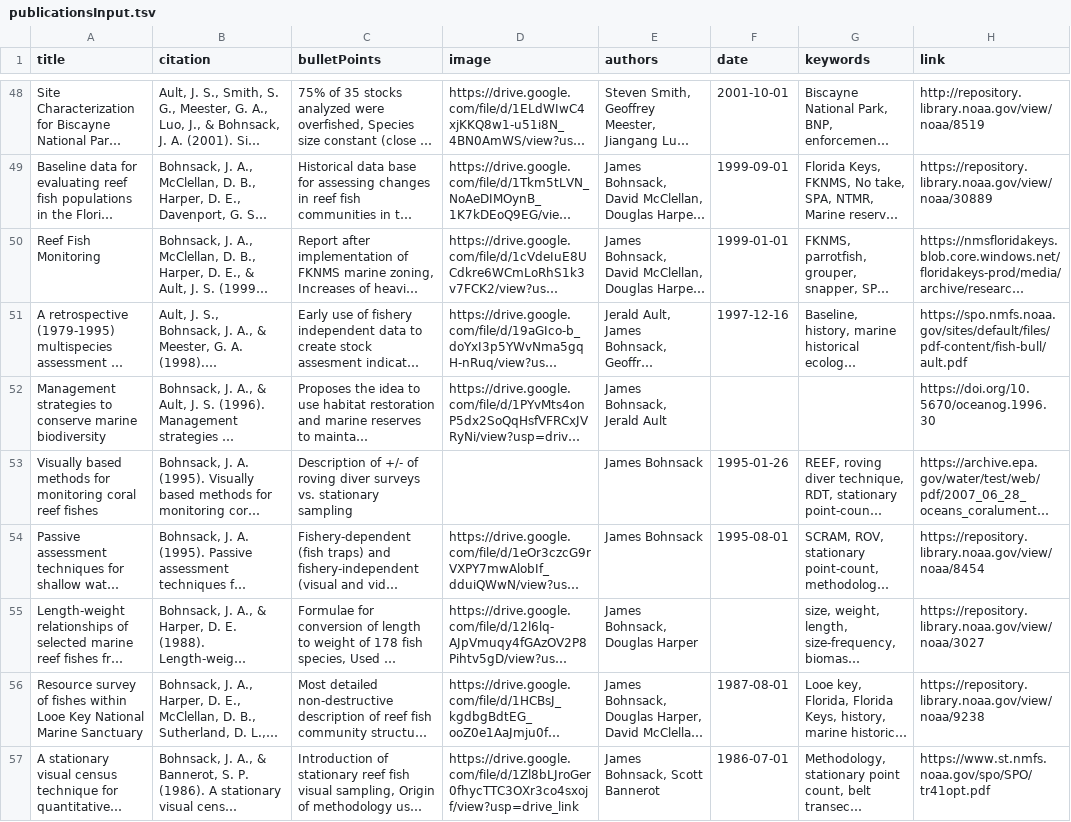
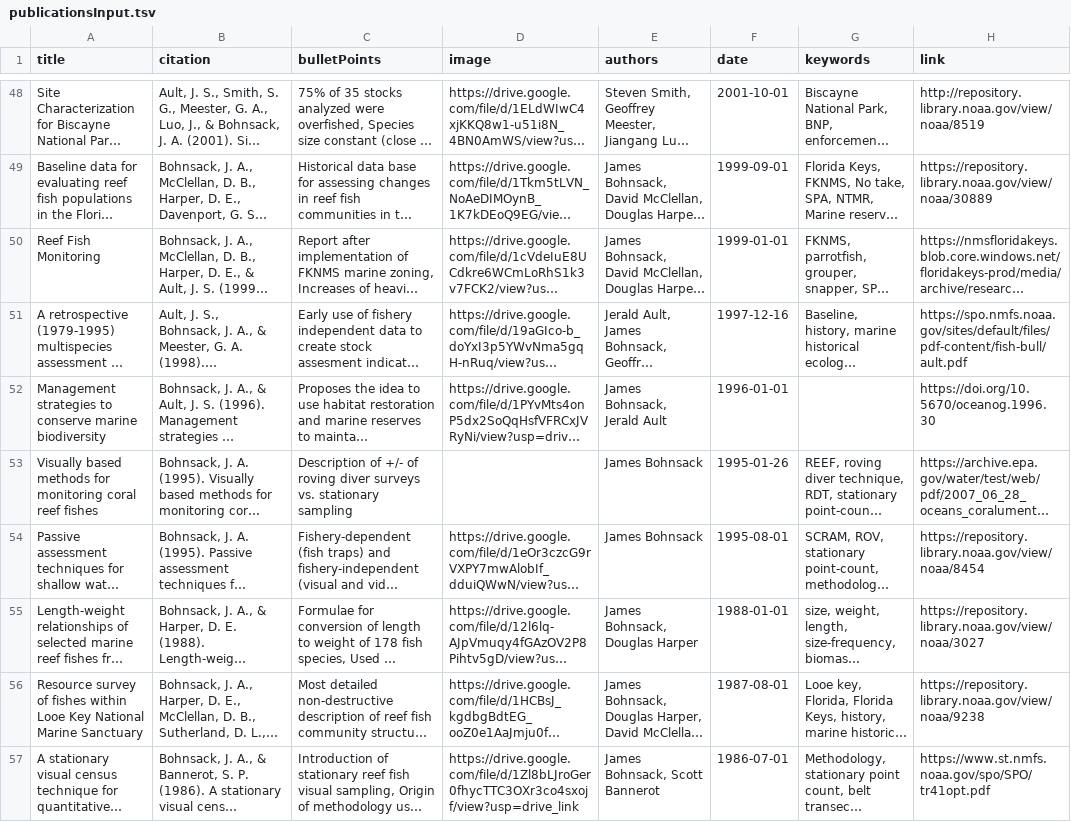
Before and after one commit to emilyclaire02/NCRMPSite.github.io, a TSV file: publications/publicationsInput.tsv, drawn as a sheet; only a part is shown, gaps mark what is left out; long unchanged cells end in …; the diff names each change by its address in the sheet, - before the commit and + after, or states it on an @@ line.

```diff
--- a/publications/publicationsInput.tsv
+++ b/publications/publicationsInput.tsv
-F52 (date): (empty)
+F52 (date): 1996-01-01
-F55 (date): (empty)
+F55 (date): 1988-01-01
```
Also changed, not shown: 55 other files.
